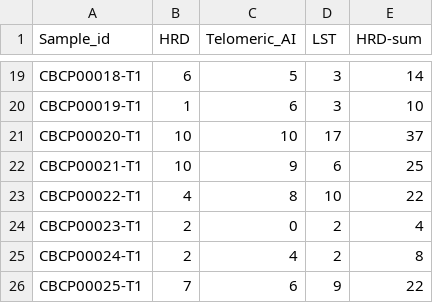
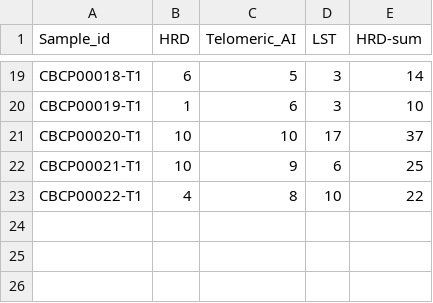
Before and after one commit to anitalu724/VCFMAF, a CSV file: examples/CBCP_samples/outputs/all_HRDresults.csv, drawn as a sheet; only a part is shown, gaps mark what is left out.

```diff
--- a/examples/CBCP_samples/outputs/all_HRDresults.csv
+++ b/examples/CBCP_samples/outputs/all_HRDresults.csv
@@ -23,4 +23 @@ CBCP00021-T1,10,9,6,25
 CBCP00022-T1,4,8,10,22
-CBCP00023-T1,2,0,2,4
-CBCP00024-T1,2,4,2,8
-CBCP00025-T1,7,6,9,22
```
Also changed, not shown: 8 other files.
